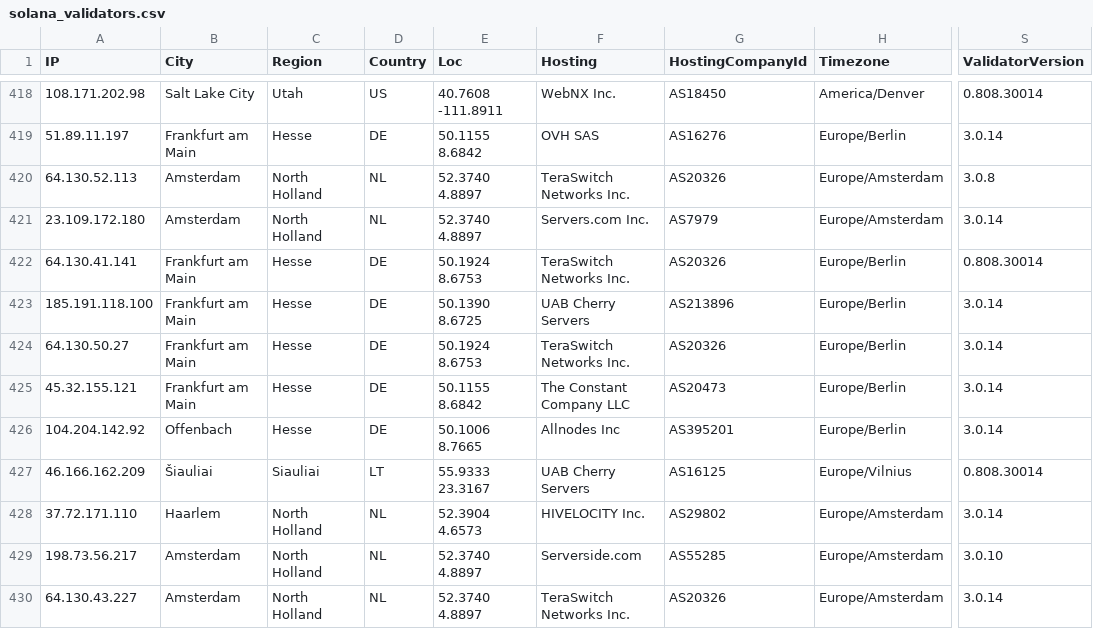
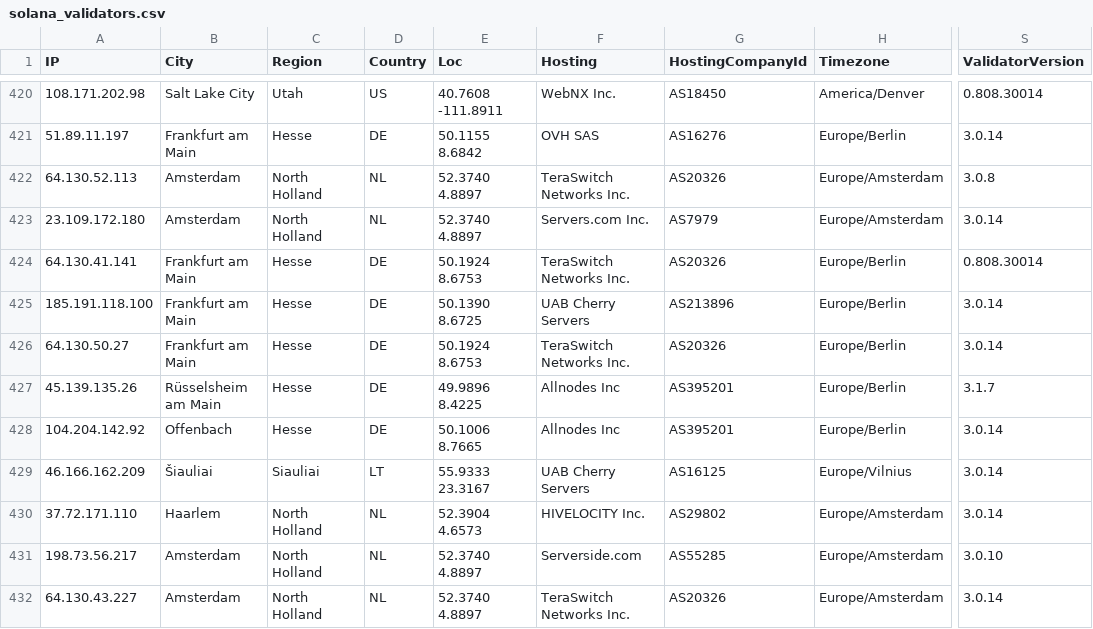
Before and after one commit to iGroza/Solana-Validator-IP-Geolocation, a CSV file: solana_validators.csv, drawn as a sheet; only a part is shown, gaps mark what is left out; addresses are those after the commit; the diff covers the shown part only; the diff names each change by its address in the sheet, - before the commit and + after, or states it on an @@ line.

```diff
--- a/solana_validators.csv
+++ b/solana_validators.csv
-A427 (IP): 45.32.155.121
+A427 (IP): 45.139.135.26
-B427 (City): Frankfurt am Main
+B427 (City): Rüsselsheim am Main
-E427 (Loc): 50.1155 8.6842
+E427 (Loc): 49.9896 8.4225
-F427 (Hosting): The Constant Company LLC
+F427 (Hosting): Allnodes Inc
-G427 (HostingCompanyId): AS20473
+G427 (HostingCompanyId): AS395201
-S427 (ValidatorVersion): 3.0.14
+S427 (ValidatorVersion): 3.1.7
-S429 (ValidatorVersion): 0.808.30014
+S429 (ValidatorVersion): 3.0.14
```
Also changed, not shown: 3 added rows and 40 edited cells elsewhere in this file, 1 other file.
